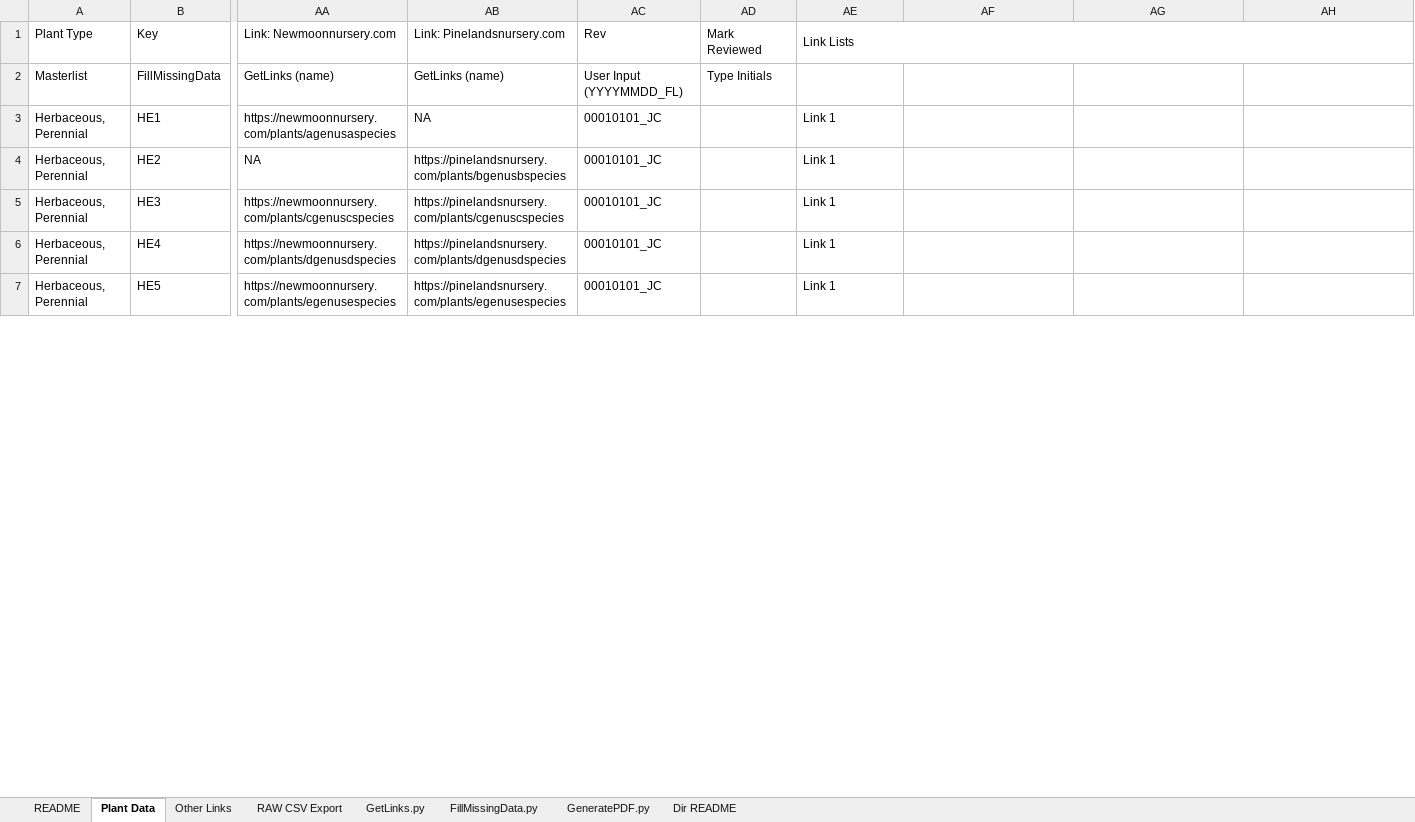
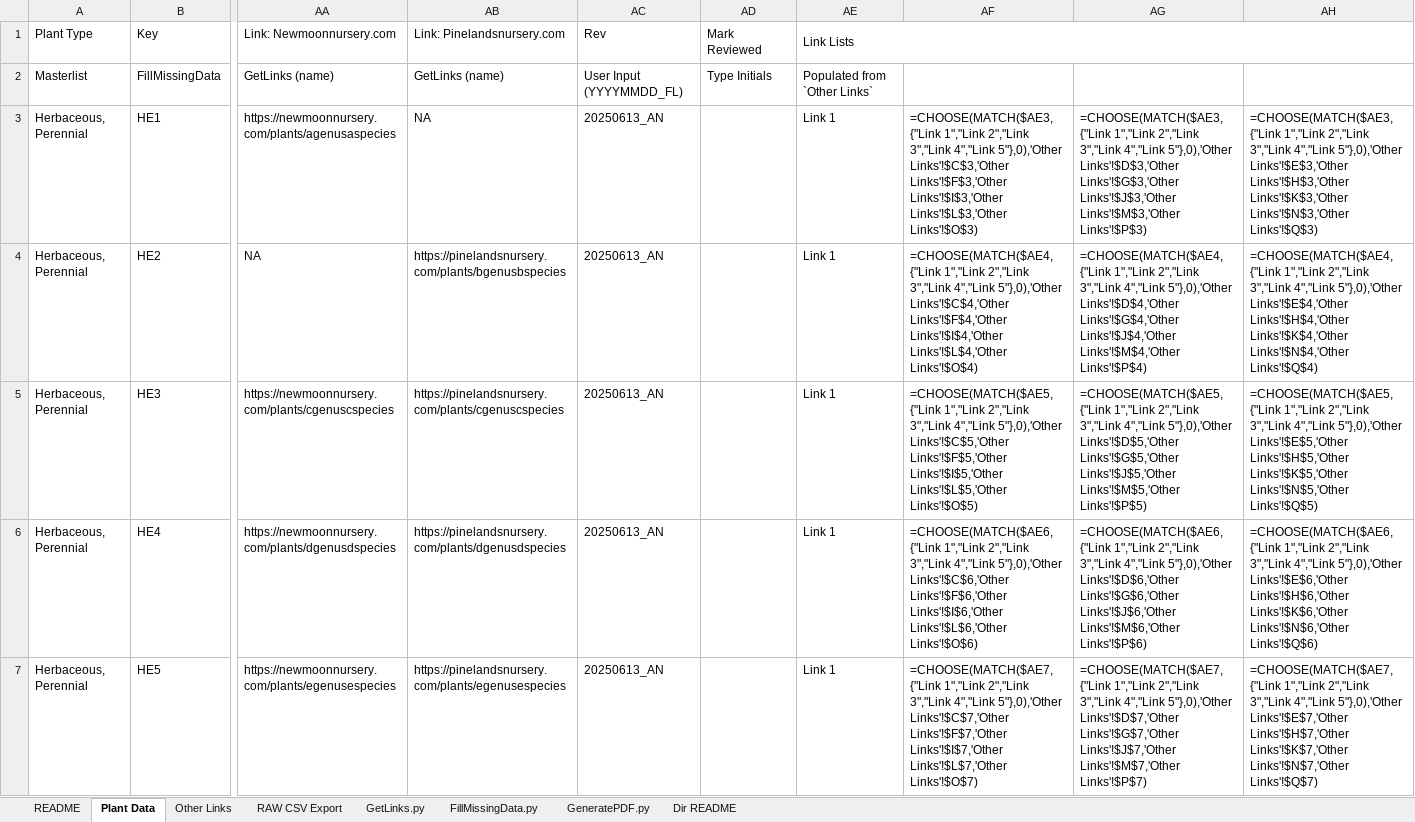
Before and after one commit to InfusedChooch/Plants, an Excel workbook: ReviewFiles/Plants_01.xlsx, sheet Plant Data, drawn as a sheet; only a part is shown, gaps mark what is left out; values as stored, in another font and other column widths than the file's, no cell formats; formulas without a stored value are shown as written; 1 other sheet too large or unreadable and not compared; the diff covers the shown part only; the diff names each change by its address in the sheet, - before the commit and + after, or states it on an @@ line.

Commit message:
excel fixes

```diff
--- a/ReviewFiles/Plants_01.xlsx (sheet Plant Data)
+++ b/ReviewFiles/Plants_01.xlsx (sheet Plant Data)
-AE2 (Link Lists): (empty)
+AE2 (Link Lists): Populated from `Other Links`
-AC3:AC7 (Rev): 00010101_JC
+AC3:AC7 (Rev): 20250613_AN
-AF3: (empty)
+AF3: =CHOOSE(MATCH($AE3,{"Link 1","Link 2","Link 3","Link 4","Link 5"},0),'Other Links'!$C$3,'Other Links'!$F$3,'Other Links'!$I$3,'Other Links'!$L$3,'Other Links'!$O$3)
-AG3: (empty)
+AG3: =CHOOSE(MATCH($AE3,{"Link 1","Link 2","Link 3","Link 4","Link 5"},0),'Other Links'!$D$3,'Other Links'!$G$3,'Other Links'!$J$3,'Other Links'!$M$3,'Other Links'!$P$3)
-AH3: (empty)
+AH3: =CHOOSE(MATCH($AE3,{"Link 1","Link 2","Link 3","Link 4","Link 5"},0),'Other Links'!$E$3,'Other Links'!$H$3,'Other Links'!$K$3,'Other Links'!$N$3,'Other Links'!$Q$3)
-AF4: (empty)
+AF4: =CHOOSE(MATCH($AE4,{"Link 1","Link 2","Link 3","Link 4","Link 5"},0),'Other Links'!$C$4,'Other Links'!$F$4,'Other Links'!$I$4,'Other Links'!$L$4,'Other Links'!$O$4)
-AG4: (empty)
+AG4: =CHOOSE(MATCH($AE4,{"Link 1","Link 2","Link 3","Link 4","Link 5"},0),'Other Links'!$D$4,'Other Links'!$G$4,'Other Links'!$J$4,'Other Links'!$M$4,'Other Links'!$P$4)
-AH4: (empty)
+AH4: =CHOOSE(MATCH($AE4,{"Link 1","Link 2","Link 3","Link 4","Link 5"},0),'Other Links'!$E$4,'Other Links'!$H$4,'Other Links'!$K$4,'Other Links'!$N$4,'Other Links'!$Q$4)
-AF5: (empty)
+AF5: =CHOOSE(MATCH($AE5,{"Link 1","Link 2","Link 3","Link 4","Link 5"},0),'Other Links'!$C$5,'Other Links'!$F$5,'Other Links'!$I$5,'Other Links'!$L$5,'Other Links'!$O$5)
-AG5: (empty)
+AG5: =CHOOSE(MATCH($AE5,{"Link 1","Link 2","Link 3","Link 4","Link 5"},0),'Other Links'!$D$5,'Other Links'!$G$5,'Other Links'!$J$5,'Other Links'!$M$5,'Other Links'!$P$5)
-AH5: (empty)
+AH5: =CHOOSE(MATCH($AE5,{"Link 1","Link 2","Link 3","Link 4","Link 5"},0),'Other Links'!$E$5,'Other Links'!$H$5,'Other Links'!$K$5,'Other Links'!$N$5,'Other Links'!$Q$5)
-AF6: (empty)
+AF6: =CHOOSE(MATCH($AE6,{"Link 1","Link 2","Link 3","Link 4","Link 5"},0),'Other Links'!$C$6,'Other Links'!$F$6,'Other Links'!$I$6,'Other Links'!$L$6,'Other Links'!$O$6)
-AG6: (empty)
+AG6: =CHOOSE(MATCH($AE6,{"Link 1","Link 2","Link 3","Link 4","Link 5"},0),'Other Links'!$D$6,'Other Links'!$G$6,'Other Links'!$J$6,'Other Links'!$M$6,'Other Links'!$P$6)
-AH6: (empty)
+AH6: =CHOOSE(MATCH($AE6,{"Link 1","Link 2","Link 3","Link 4","Link 5"},0),'Other Links'!$E$6,'Other Links'!$H$6,'Other Links'!$K$6,'Other Links'!$N$6,'Other Links'!$Q$6)
-AF7: (empty)
+AF7: =CHOOSE(MATCH($AE7,{"Link 1","Link 2","Link 3","Link 4","Link 5"},0),'Other Links'!$C$7,'Other Links'!$F$7,'Other Links'!$I$7,'Other Links'!$L$7,'Other Links'!$O$7)
-AG7: (empty)
+AG7: =CHOOSE(MATCH($AE7,{"Link 1","Link 2","Link 3","Link 4","Link 5"},0),'Other Links'!$D$7,'Other Links'!$G$7,'Other Links'!$J$7,'Other Links'!$M$7,'Other Links'!$P$7)
-AH7: (empty)
+AH7: =CHOOSE(MATCH($AE7,{"Link 1","Link 2","Link 3","Link 4","Link 5"},0),'Other Links'!$E$7,'Other Links'!$H$7,'Other Links'!$K$7,'Other Links'!$N$7,'Other Links'!$Q$7)
```
Also changed, not shown: 58 edited cells elsewhere in this sheet, cell formats, 3 other files.
